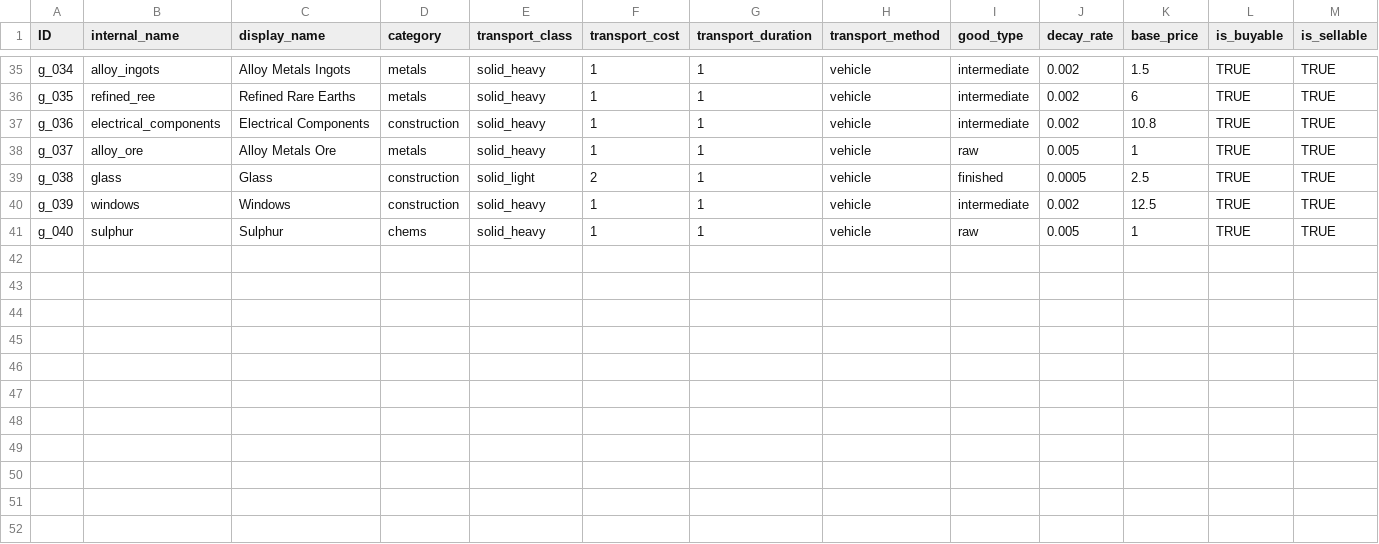
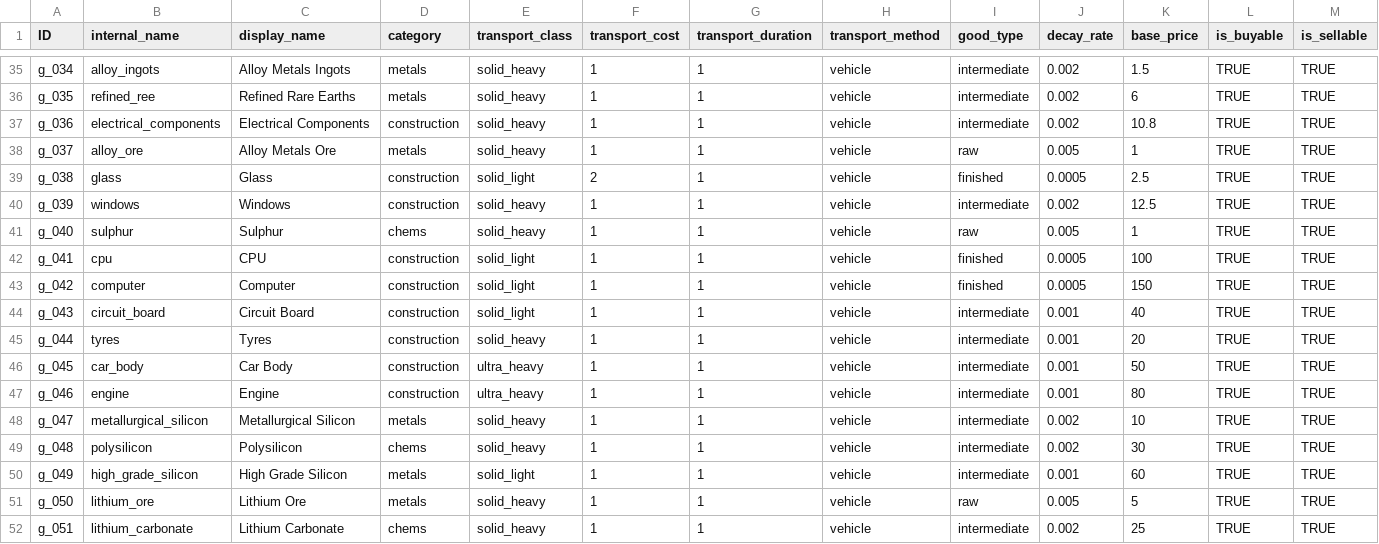
Before and after one commit to LongPigBlankets/price-of-everything, a CSV file: price-of-everything-0.1/data/Goods - goodsMVP.csv, drawn as a sheet; only a part is shown, gaps mark what is left out; rows hold the shown columns only; the diff names each change by its address in the sheet, - before the commit and + after, or states it on an @@ line.

```diff
--- a/price-of-everything-0.1/data/Goods - goodsMVP.csv
+++ b/price-of-everything-0.1/data/Goods - goodsMVP.csv
+row 42: g_041 | cpu | CPU | construction | solid_light | 1 | 1 | vehicle | finished | 0.0005 | 100 | TRUE | TRUE
+row 43: g_042 | computer | Computer | construction | solid_light | 1 | 1 | vehicle | finished | 0.0005 | 150 | TRUE | TRUE
+row 44: g_043 | circuit_board | Circuit Board | construction | solid_light | 1 | 1 | vehicle | intermediate | 0.001 | 40 | TRUE | TRUE
+row 45: g_044 | tyres | Tyres | construction | solid_heavy | 1 | 1 | vehicle | intermediate | 0.001 | 20 | TRUE | TRUE
+row 46: g_045 | car_body | Car Body | construction | ultra_heavy | 1 | 1 | vehicle | intermediate | 0.001 | 50 | TRUE | TRUE
+row 47: g_046 | engine | Engine | construction | ultra_heavy | 1 | 1 | vehicle | intermediate | 0.001 | 80 | TRUE | TRUE
+row 48: g_047 | metallurgical_silicon | Metallurgical Silicon | metals | solid_heavy | 1 | 1 | vehicle | intermediate | 0.002 | 10 | TRUE | TRUE
+row 49: g_048 | polysilicon | Polysilicon | chems | solid_heavy | 1 | 1 | vehicle | intermediate | 0.002 | 30 | TRUE | TRUE
+row 50: g_049 | high_grade_silicon | High Grade Silicon | metals | solid_light | 1 | 1 | vehicle | intermediate | 0.001 | 60 | TRUE | TRUE
+row 51: g_050 | lithium_ore | Lithium Ore | metals | solid_heavy | 1 | 1 | vehicle | raw | 0.005 | 5 | TRUE | TRUE
+row 52: g_051 | lithium_carbonate | Lithium Carbonate | chems | solid_heavy | 1 | 1 | vehicle | intermediate | 0.002 | 25 | TRUE | TRUE
```
Also changed, not shown: 50 other files.
